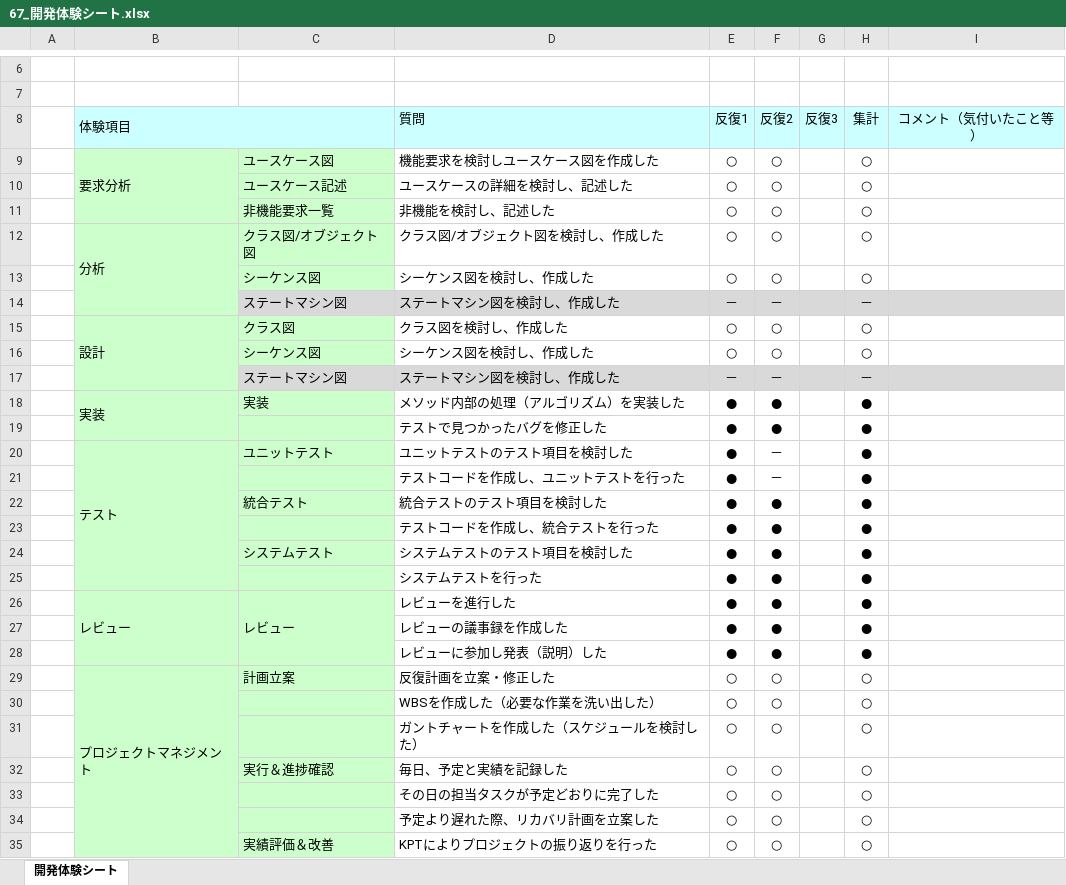
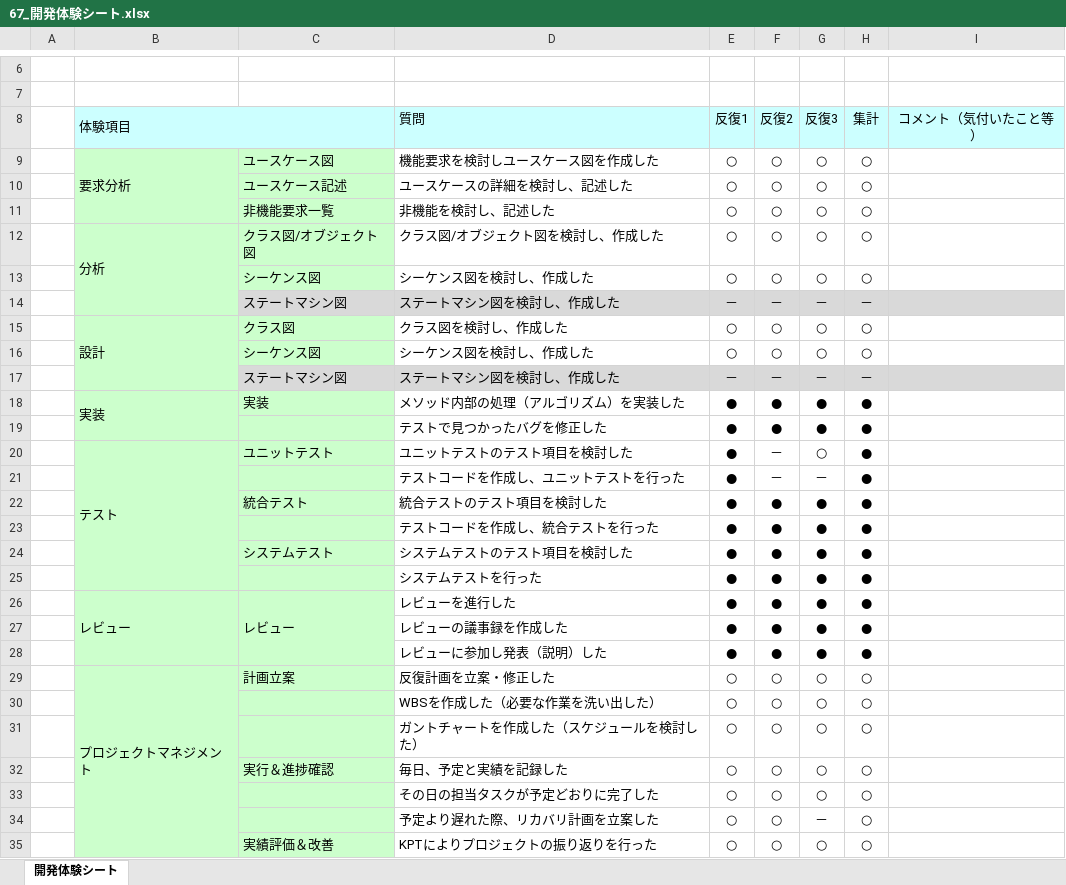
Before and after one commit to TakedaMasashi46/Team5, an Excel workbook: 06_振り返り/67_開発体験シート.xlsx, sheet 開発体験シート, drawn as a sheet; only a part is shown, gaps mark what is left out; values as stored, in another font and other column widths than the file's, no borders; charts and pictures not drawn; the diff covers the shown part only; the diff names each change by its address in the sheet, - before the commit and + after, or states it on an @@ line.

```diff
--- a/06_振り返り/67_開発体験シート.xlsx (sheet 開発体験シート)
+++ b/06_振り返り/67_開発体験シート.xlsx (sheet 開発体験シート)
-G9:G13 (反復3): (empty)
+G9:G13 (反復3): ○
-G14 (反復3): (empty)
+G14 (反復3): －
-G15:G16 (反復3): (empty)
+G15:G16 (反復3): ○
-G17 (反復3): (empty)
+G17 (反復3): －
-G18:G19 (反復3): (empty)
+G18:G19 (反復3): ●
-G20 (反復3): (empty)
+G20 (反復3): ○
-G21 (反復3): (empty)
+G21 (反復3): －
-G22:G28 (反復3): (empty)
+G22:G28 (反復3): ●
-G29:G33 (反復3): (empty)
+G29:G33 (反復3): ○
-G34 (反復3): (empty)
+G34 (反復3): －
-G35 (反復3): (empty)
+G35 (反復3): ○
```
Also changed, not shown: 4 edited cells elsewhere in this sheet.
